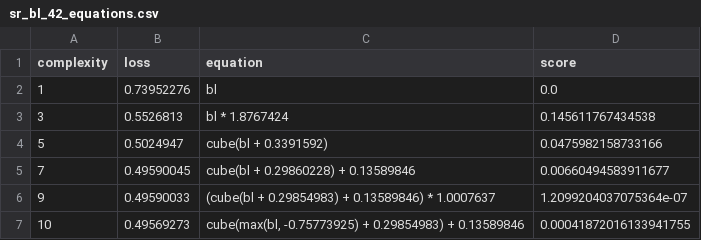
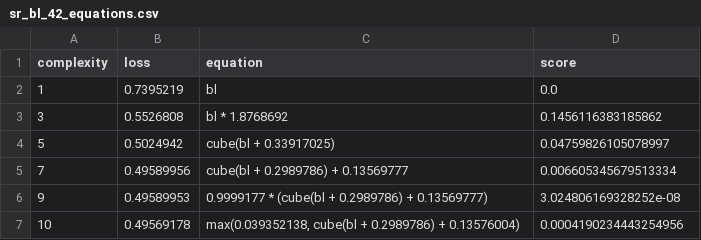
Before and after one commit to savannahferretti/monsoon-discovery, a CSV file: models/sr/sr_bl_42_equations.csv, drawn as a sheet.

```diff
--- a/models/sr/sr_bl_42_equations.csv
+++ b/models/sr/sr_bl_42_equations.csv
@@ -1,7 +1,7 @@
 complexity,loss,equation,score
-1,0.73952276,bl,0.0
-3,0.5526813,bl * 1.8767424,0.145611767434538
-5,0.5024947,cube(bl + 0.3391592),0.0475982158733166
-7,0.49590045,cube(bl + 0.29860228) + 0.13589846,0.00660494583911677
-9,0.49590033,(cube(bl + 0.29854983) + 0.13589846) * 1.0007637,1.2099204037075364e-07
-10,0.49569273,"cube(max(bl, -0.75773925) + 0.29854983) + 0.13589846",0.00041872016133941755
+1,0.7395219,bl,0.0
+3,0.5526808,bl * 1.8768692,0.1456116383185862
+5,0.5024942,cube(bl + 0.33917025),0.04759826105078997
+7,0.49589956,cube(bl + 0.2989786) + 0.13569777,0.006605345679513334
+9,0.49589953,0.9999177 * (cube(bl + 0.2989786) + 0.13569777),3.024806169328252e-08
+10,0.49569178,"max(0.039352138, cube(bl + 0.2989786) + 0.13576004)",0.0004190234443254956
```
Also changed, not shown: models/sr/sr_bl_102_equations.csv, models/sr/sr_bl_72_equations.csv, 20 other files.
